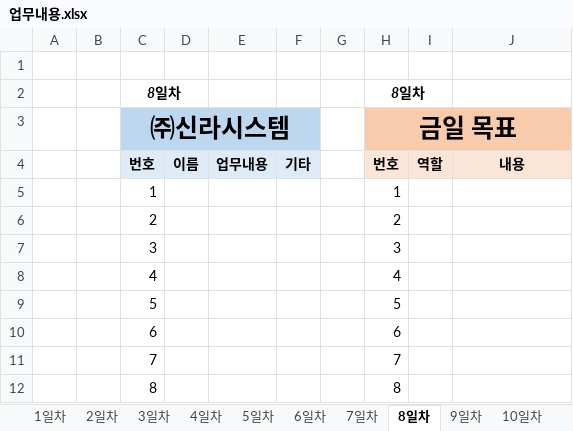
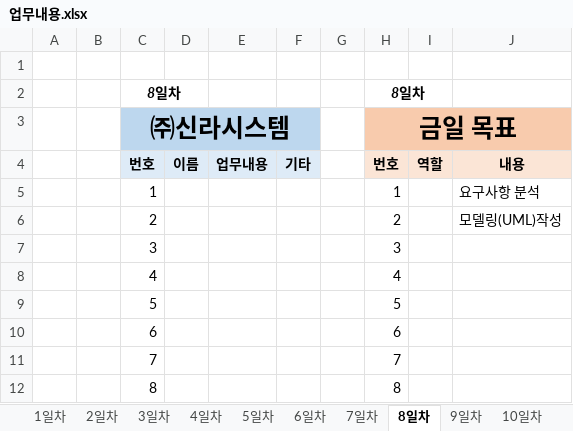
Before and after one commit to ssom94091/SillasSystem_project, an Excel workbook: 업무일지/업무내용.xlsx, sheet 8일차, drawn as a sheet; only a part is shown; values as stored, in another font and other column widths than the file's, no borders; charts and pictures not drawn; the diff names each change by its address in the sheet, - before the commit and + after, or states it on an @@ line.

Commit message:
Update 업무내용.xlsx

```diff
--- a/업무일지/업무내용.xlsx (sheet 8일차)
+++ b/업무일지/업무내용.xlsx (sheet 8일차)
-J5: (empty)
+J5: 요구사항 분석
-J6: (empty)
+J6: 모델링(UML)작성
```
Also changed, not shown: charts or pictures.
